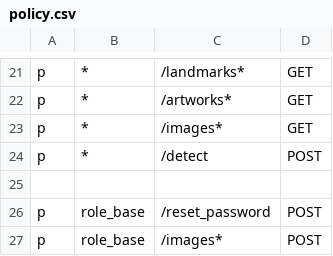
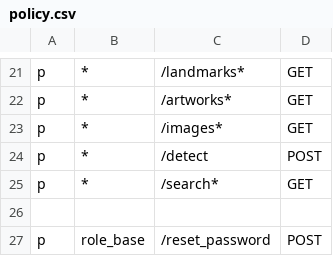
Before and after one commit to ottozrq/Louvre, a CSV file: vision/utils/rbac/policy.csv, drawn as a sheet; only a part is shown, gaps mark what is left out; the shorter side is filled out with more unchanged rows.

Commit message:
feat: add basic search

```diff
--- a/vision/utils/rbac/policy.csv
+++ b/vision/utils/rbac/policy.csv
@@ -24,2 +24,3 @@ p, *, /images*, GET
 p, *, /detect, POST
+p, *, /search*, GET
 
```
Also changed, not shown: 9 other files.
